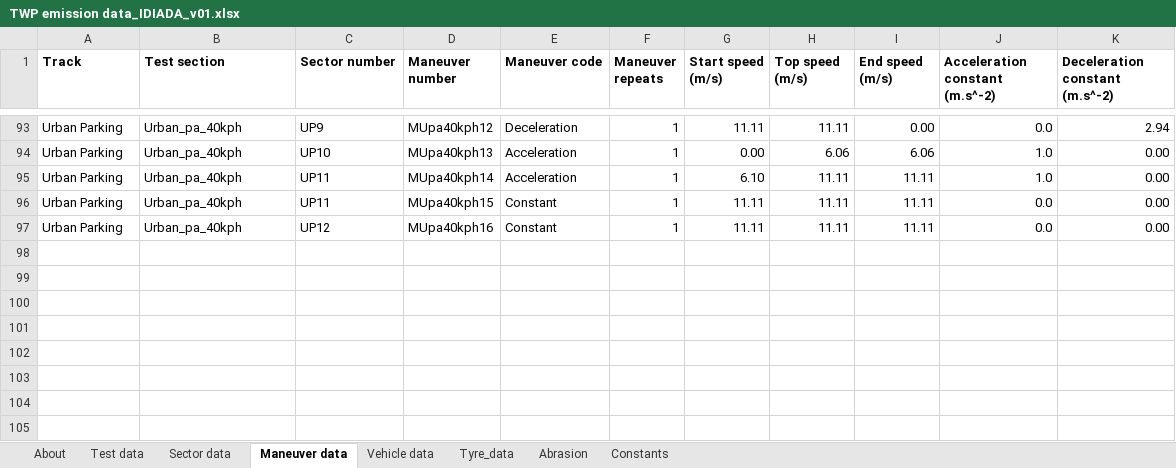
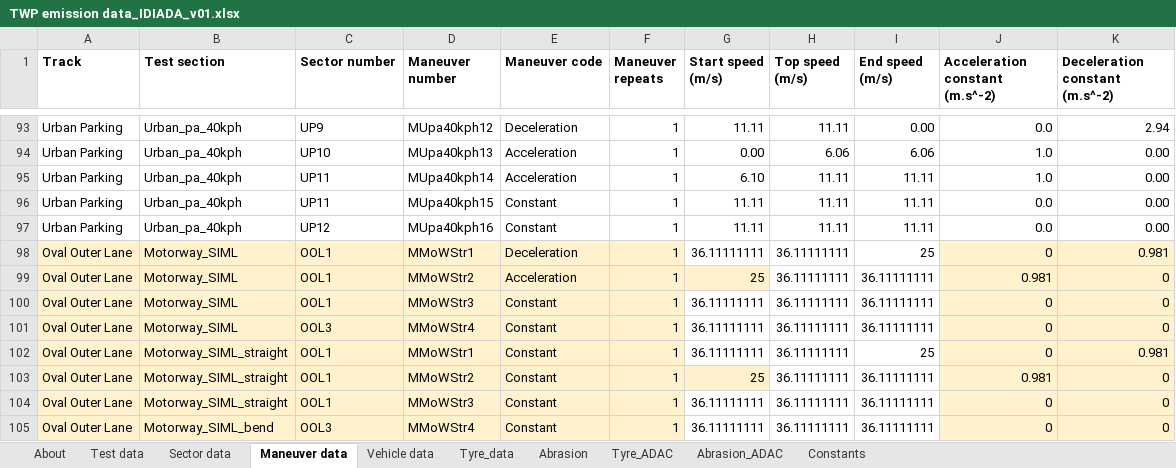
Before and after one commit to rivm-syso/tyre-friction-abrasion-emission, an Excel workbook: data/TWP emission data_IDIADA_v01.xlsx, sheet Maneuver data, drawn as a sheet; only a part is shown, gaps mark what is left out; values as stored, in another font and other column widths than the file's, no borders; the diff names each change by its address in the sheet, - before the commit and + after, or states it on an @@ line.

Commit message:
testing and new data

```diff
--- a/data/TWP emission data_IDIADA_v01.xlsx (sheet Maneuver data)
+++ b/data/TWP emission data_IDIADA_v01.xlsx (sheet Maneuver data)
+sheet tab: Tyre_ADAC
+sheet tab: Abrasion_ADAC
+row 98: Oval Outer Lane | Motorway_SIML | OOL1 | MMoWStr1 | Deceleration | 1 | 36.11111111 | 36.11111111 | 25 | 0 | 0.981
+row 99: Oval Outer Lane | Motorway_SIML | OOL1 | MMoWStr2 | Acceleration | 1 | 25 | 36.11111111 | 36.11111111 | 0.981 | 0
+row 100: Oval Outer Lane | Motorway_SIML | OOL1 | MMoWStr3 | Constant | 1 | 36.11111111 | 36.11111111 | 36.11111111 | 0 | 0
+row 101: Oval Outer Lane | Motorway_SIML | OOL3 | MMoWStr4 | Constant | 1 | 36.11111111 | 36.11111111 | 36.11111111 | 0 | 0
+row 102: Oval Outer Lane | Motorway_SIML_straight | OOL1 | MMoWStr1 | Constant | 1 | 36.11111111 | 36.11111111 | 25 | 0 | 0.981
+row 103: Oval Outer Lane | Motorway_SIML_straight | OOL1 | MMoWStr2 | Constant | 1 | 25 | 36.11111111 | 36.11111111 | 0.981 | 0
+row 104: Oval Outer Lane | Motorway_SIML_straight | OOL1 | MMoWStr3 | Constant | 1 | 36.11111111 | 36.11111111 | 36.11111111 | 0 | 0
+row 105: Oval Outer Lane | Motorway_SIML_bend | OOL3 | MMoWStr4 | Constant | 1 | 36.11111111 | 36.11111111 | 36.11111111 | 0 | 0
```
Also changed, not shown: sheet Sector data, sheet Test data, sheet Vehicle data, sheet About, 1 other file.
